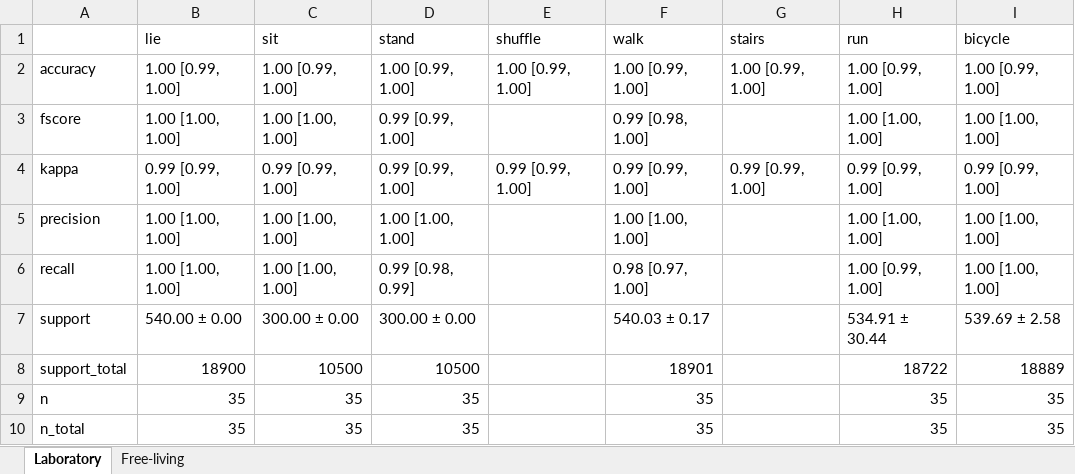
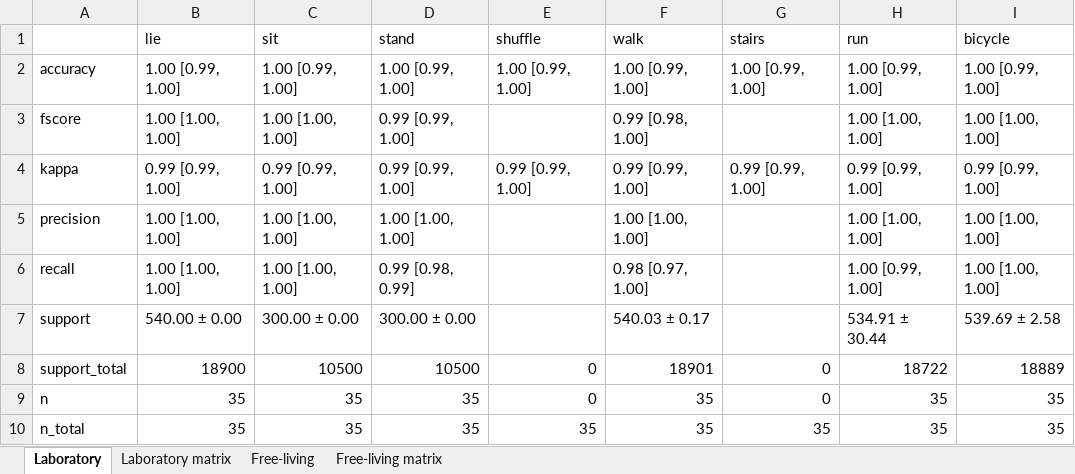
Before and after one commit to actimotus/actimotus-validation, an Excel workbook: results/lendt_adults.xlsx, sheet Laboratory, drawn as a sheet; values as stored, in another font and other column widths than the file's, no borders; the diff names each change by its address in the sheet, - before the commit and + after, or states it on an @@ line.

```diff
--- a/results/lendt_adults.xlsx (sheet Laboratory)
+++ b/results/lendt_adults.xlsx (sheet Laboratory)
+sheet tab: Laboratory matrix
+sheet tab: Free-living matrix
-E8:E9 (shuffle): (empty)
+E8:E9 (shuffle): 0
-G8:G9 (stairs): (empty)
+G8:G9 (stairs): 0
-E10 (shuffle): (empty)
+E10 (shuffle): 35
-G10 (stairs): (empty)
+G10 (stairs): 35
```
Also changed, not shown: results/lendt_adults_fused.xlsx, results/lendt_energy.xlsx, 24 other files.
